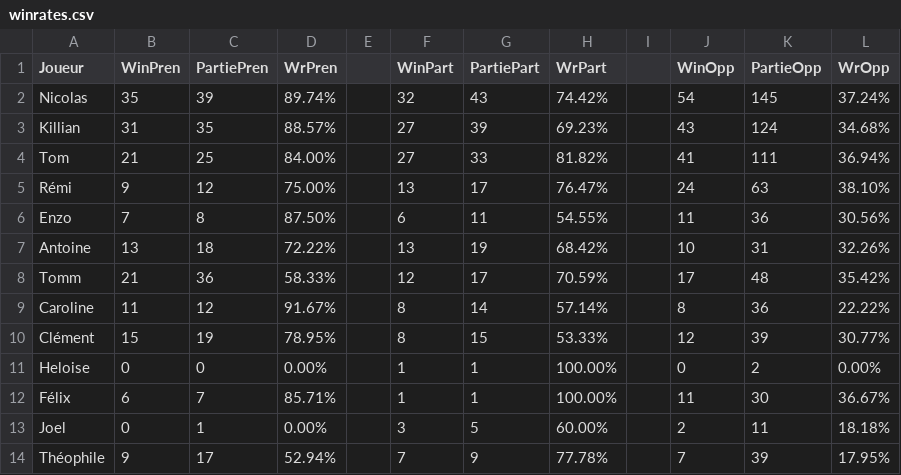
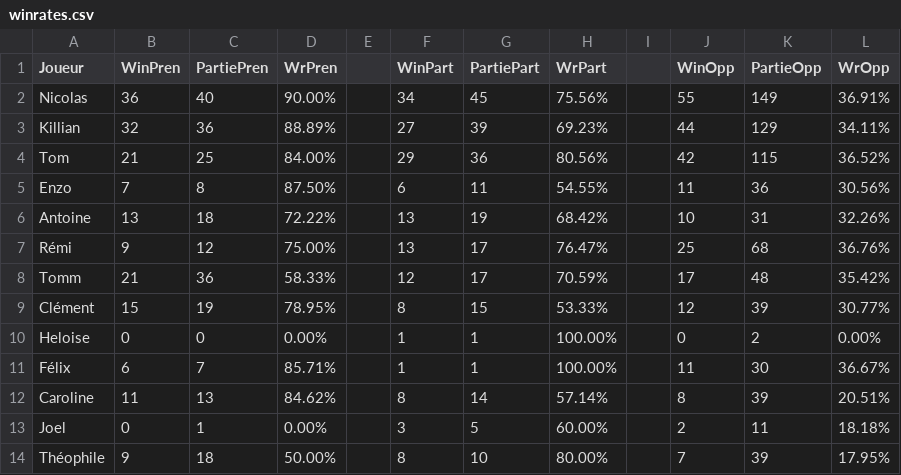
Before and after one commit to Nicolas62x/TarotCalculator, a CSV file: output/winrates.csv, drawn as a sheet; only a part is shown; the diff covers the shown part only.

```diff
--- a/output/winrates.csv
+++ b/output/winrates.csv
@@ -1,10 +1,9 @@
 Joueur;WinPren;PartiePren;WrPren;;WinPart;PartiePart;WrPart;;WinOpp;PartieOpp;WrOpp
-Nicolas;35;39;89.74%;;32;43;74.42%;;54;145;37.24%
-Killian;31;35;88.57%;;27;39;69.23%;;43;124;34.68%
-Tom;21;25;84.00%;;27;33;81.82%;;41;111;36.94%
-Rémi;9;12;75.00%;;13;17;76.47%;;24;63;38.10%
+Nicolas;36;40;90.00%;;34;45;75.56%;;55;149;36.91%
+Killian;32;36;88.89%;;27;39;69.23%;;44;129;34.11%
+Tom;21;25;84.00%;;29;36;80.56%;;42;115;36.52%
 Enzo;7;8;87.50%;;6;11;54.55%;;11;36;30.56%
 Antoine;13;18;72.22%;;13;19;68.42%;;10;31;32.26%
+Rémi;9;12;75.00%;;13;17;76.47%;;25;68;36.76%
 Tomm;21;36;58.33%;;12;17;70.59%;;17;48;35.42%
-Caroline;11;12;91.67%;;8;14;57.14%;;8;36;22.22%
 Clément;15;19;78.95%;;8;15;53.33%;;12;39;30.77%
@@ -12,3 +11,4 @@ Heloise;0;0;0.00%;;1;1;100.00%;;0;2;0.00%
 Félix;6;7;85.71%;;1;1;100.00%;;11;30;36.67%
+Caroline;11;13;84.62%;;8;14;57.14%;;8;39;20.51%
 Joel;0;1;0.00%;;3;5;60.00%;;2;11;18.18%
-Théophile;9;17;52.94%;;7;9;77.78%;;7;39;17.95%
+Théophile;9;18;50.00%;;8;10;80.00%;;7;39;17.95%
```
Also changed, not shown: 15 edited cells elsewhere in this file, TarotGG.csv, output/history.csv, 2 other files.
